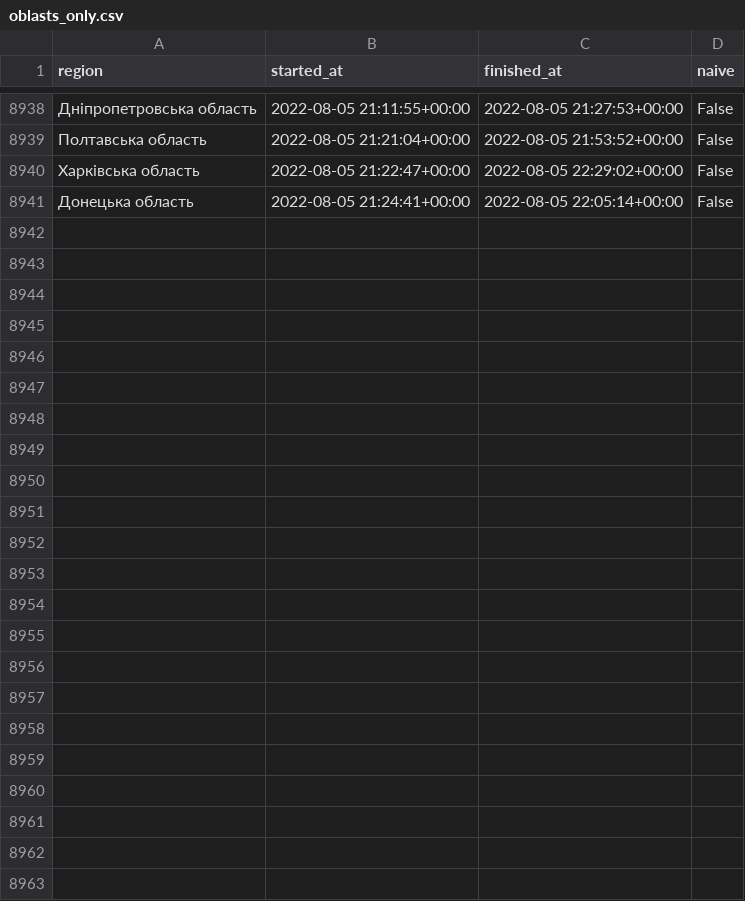
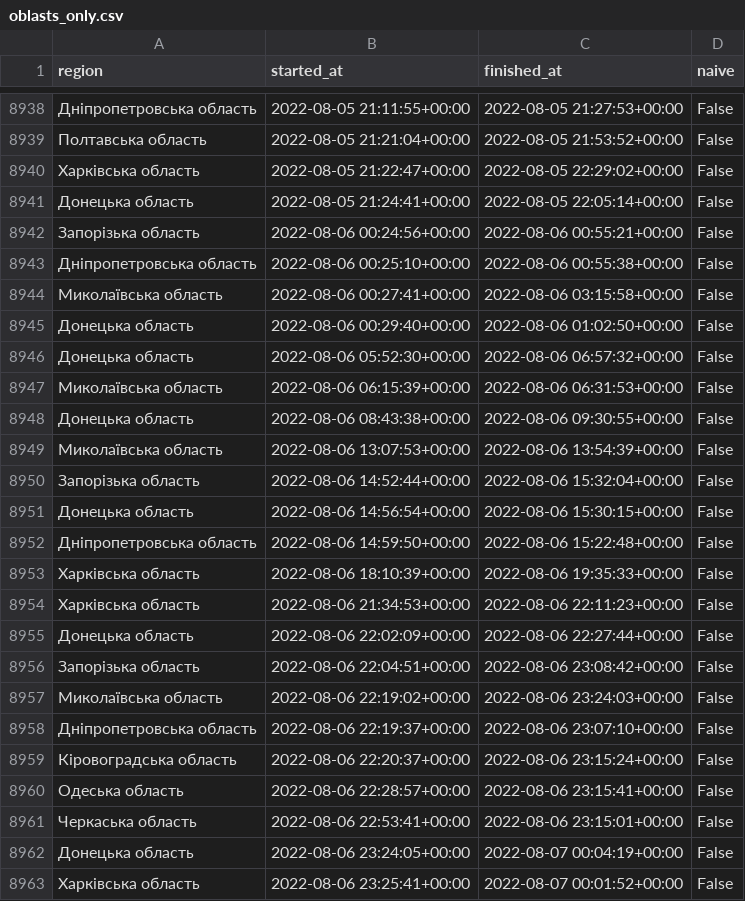
Before and after one commit to Vadimkin/ukrainian-air-raid-sirens-dataset, a CSV file: datasets/oblasts_only.csv, drawn as a sheet; only a part is shown, gaps mark what is left out.

```diff
--- a/datasets/oblasts_only.csv
+++ b/datasets/oblasts_only.csv
@@ -8941 +8941,23 @@ region,started_at,finished_at,naive
 Донецька область,2022-08-05 21:24:41+00:00,2022-08-05 22:05:14+00:00,False
+Запорізька область,2022-08-06 00:24:56+00:00,2022-08-06 00:55:21+00:00,False
+Дніпропетровська область,2022-08-06 00:25:10+00:00,2022-08-06 00:55:38+00:00,False
+Миколаївська область,2022-08-06 00:27:41+00:00,2022-08-06 03:15:58+00:00,False
+Донецька область,2022-08-06 00:29:40+00:00,2022-08-06 01:02:50+00:00,False
+Донецька область,2022-08-06 05:52:30+00:00,2022-08-06 06:57:32+00:00,False
+Миколаївська область,2022-08-06 06:15:39+00:00,2022-08-06 06:31:53+00:00,False
+Донецька область,2022-08-06 08:43:38+00:00,2022-08-06 09:30:55+00:00,False
+Миколаївська область,2022-08-06 13:07:53+00:00,2022-08-06 13:54:39+00:00,False
+Запорізька область,2022-08-06 14:52:44+00:00,2022-08-06 15:32:04+00:00,False
+Донецька область,2022-08-06 14:56:54+00:00,2022-08-06 15:30:15+00:00,False
+Дніпропетровська область,2022-08-06 14:59:50+00:00,2022-08-06 15:22:48+00:00,False
+Харківська область,2022-08-06 18:10:39+00:00,2022-08-06 19:35:33+00:00,False
+Харківська область,2022-08-06 21:34:53+00:00,2022-08-06 22:11:23+00:00,False
+Донецька область,2022-08-06 22:02:09+00:00,2022-08-06 22:27:44+00:00,False
+Запорізька область,2022-08-06 22:04:51+00:00,2022-08-06 23:08:42+00:00,False
+Миколаївська область,2022-08-06 22:19:02+00:00,2022-08-06 23:24:03+00:00,False
+Дніпропетровська область,2022-08-06 22:19:37+00:00,2022-08-06 23:07:10+00:00,False
+Кіровоградська область,2022-08-06 22:20:37+00:00,2022-08-06 23:15:24+00:00,False
+Одеська область,2022-08-06 22:28:57+00:00,2022-08-06 23:15:41+00:00,False
+Черкаська область,2022-08-06 22:53:41+00:00,2022-08-06 23:15:01+00:00,False
+Донецька область,2022-08-06 23:24:05+00:00,2022-08-07 00:04:19+00:00,False
+Харківська область,2022-08-06 23:25:41+00:00,2022-08-07 00:01:52+00:00,False
```
Also changed, not shown: datasets/full_data.csv.
